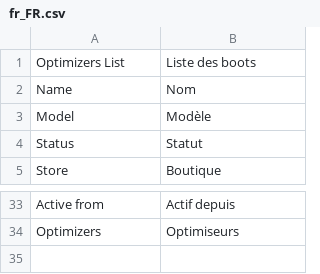
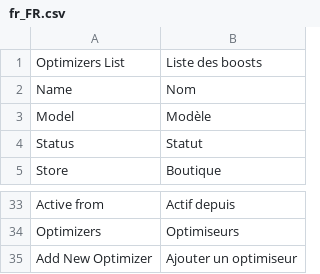
Before and after one commit to Smile-SA/elasticsuite, a CSV file: src/module-elasticsuite-catalog-optimizer/i18n/fr_FR.csv, drawn as a sheet; only a part is shown, gaps mark what is left out.

```diff
--- a/src/module-elasticsuite-catalog-optimizer/i18n/fr_FR.csv
+++ b/src/module-elasticsuite-catalog-optimizer/i18n/fr_FR.csv
@@ -1,2 +1,2 @@
-"Optimizers List","Liste des boots"
+"Optimizers List","Liste des boosts"
 "Name","Nom"
@@ -34 +34,2 @@
 "Optimizers","Optimiseurs"
+"Add New Optimizer","Ajouter un optimiseur"
```
Also changed, not shown: src/module-elasticsuite-catalog-optimizer/i18n/en_US.csv.
